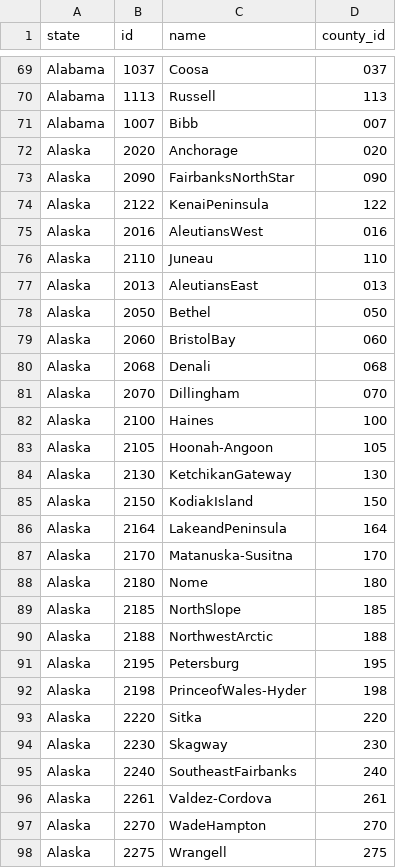
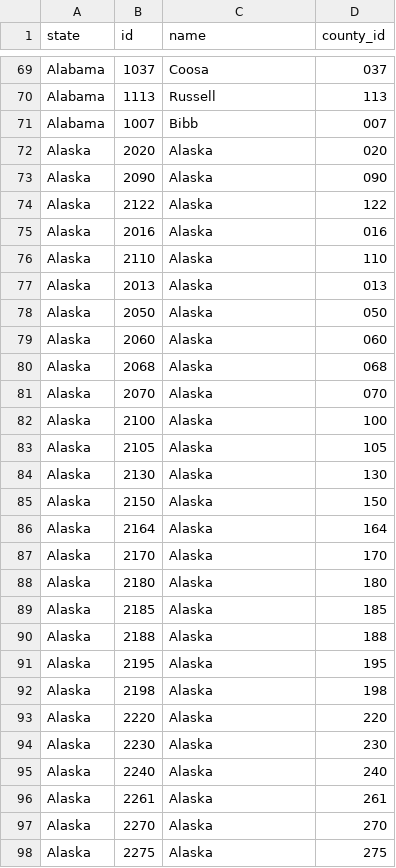
Before and after one commit to arbreurkes/DataVis, a CSV file: data/output/link.csv, drawn as a sheet; only a part is shown, gaps mark what is left out; the diff covers the shown part only.

Commit message:
Data Update
Fixed Alaska linking data
Fixed cities in linking data

```diff
--- a/data/output/link.csv
+++ b/data/output/link.csv
@@ -71,28 +71,28 @@ Alabama,1113,Russell,113
 Alabama,1007,Bibb,007
-Alaska,2020,Anchorage,020
-Alaska,2090,FairbanksNorthStar,090
-Alaska,2122,KenaiPeninsula,122
-Alaska,2016,AleutiansWest,016
-Alaska,2110,Juneau,110
-Alaska,2013,AleutiansEast,013
-Alaska,2050,Bethel,050
-Alaska,2060,BristolBay,060
-Alaska,2068,Denali,068
-Alaska,2070,Dillingham,070
-Alaska,2100,Haines,100
-Alaska,2105,Hoonah-Angoon,105
-Alaska,2130,KetchikanGateway,130
-Alaska,2150,KodiakIsland,150
-Alaska,2164,LakeandPeninsula,164
-Alaska,2170,Matanuska-Susitna,170
-Alaska,2180,Nome,180
-Alaska,2185,NorthSlope,185
-Alaska,2188,NorthwestArctic,188
-Alaska,2195,Petersburg,195
-Alaska,2198,PrinceofWales-Hyder,198
-Alaska,2220,Sitka,220
-Alaska,2230,Skagway,230
-Alaska,2240,SoutheastFairbanks,240
-Alaska,2261,Valdez-Cordova,261
-Alaska,2270,WadeHampton,270
-Alaska,2275,Wrangell,275
+Alaska,2020,Alaska,020
+Alaska,2090,Alaska,090
+Alaska,2122,Alaska,122
+Alaska,2016,Alaska,016
+Alaska,2110,Alaska,110
+Alaska,2013,Alaska,013
+Alaska,2050,Alaska,050
+Alaska,2060,Alaska,060
+Alaska,2068,Alaska,068
+Alaska,2070,Alaska,070
+Alaska,2100,Alaska,100
+Alaska,2105,Alaska,105
+Alaska,2130,Alaska,130
+Alaska,2150,Alaska,150
+Alaska,2164,Alaska,164
+Alaska,2170,Alaska,170
+Alaska,2180,Alaska,180
+Alaska,2185,Alaska,185
+Alaska,2188,Alaska,188
+Alaska,2195,Alaska,195
+Alaska,2198,Alaska,198
+Alaska,2220,Alaska,220
+Alaska,2230,Alaska,230
+Alaska,2240,Alaska,240
+Alaska,2261,Alaska,261
+Alaska,2270,Alaska,270
+Alaska,2275,Alaska,275
```
Also changed, not shown: 8 edited cells elsewhere in this file, 3 other files.
